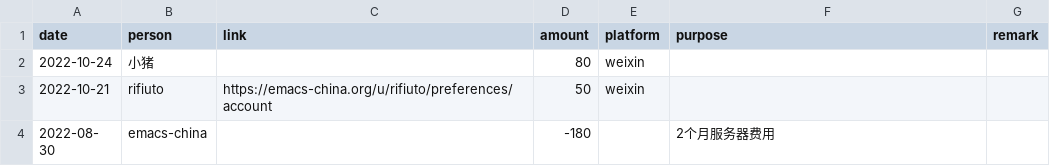
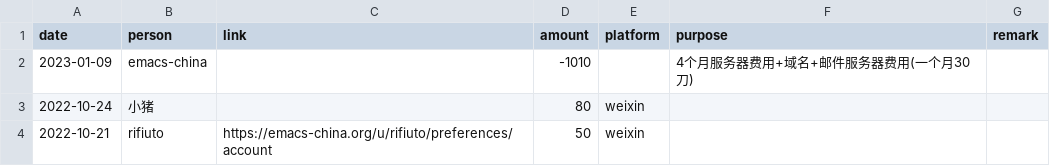
Before and after one commit to emacs-china/donate, a CSV file: data.csv, drawn as a sheet; only a part is shown; the shorter side is filled out with more unchanged rows.

```diff
--- a/data.csv
+++ b/data.csv
@@ -1,2 +1,3 @@
 date,person,link,amount,platform,purpose,remark
+2023-01-09, emacs-china,,-1010,, 4个月服务器费用+域名+邮件服务器费用(一个月30刀)
 2022-10-24, 小猪,,80,weixin,,
```
Also changed, not shown: 2 other files.
